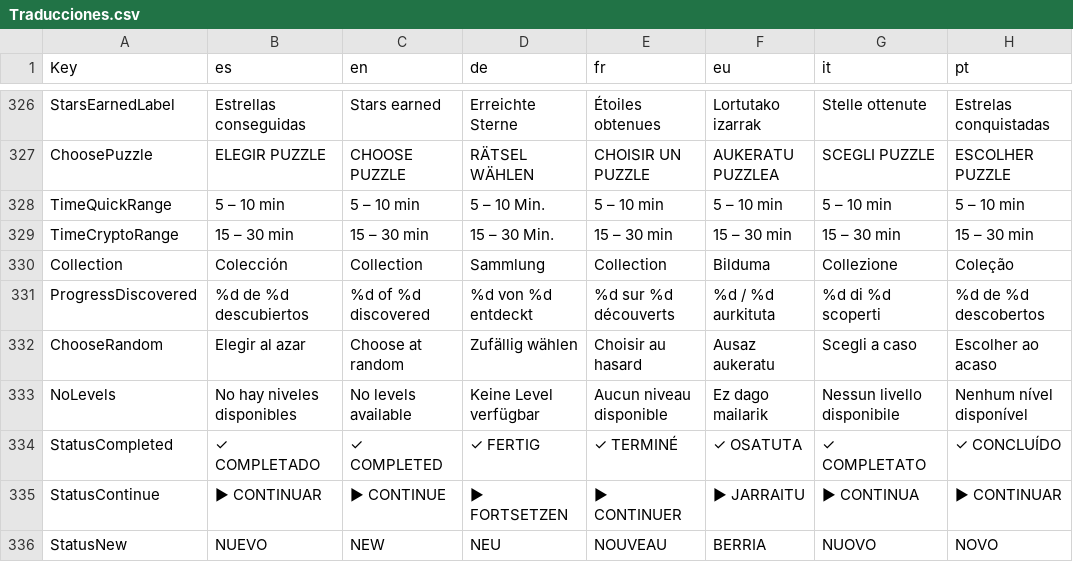
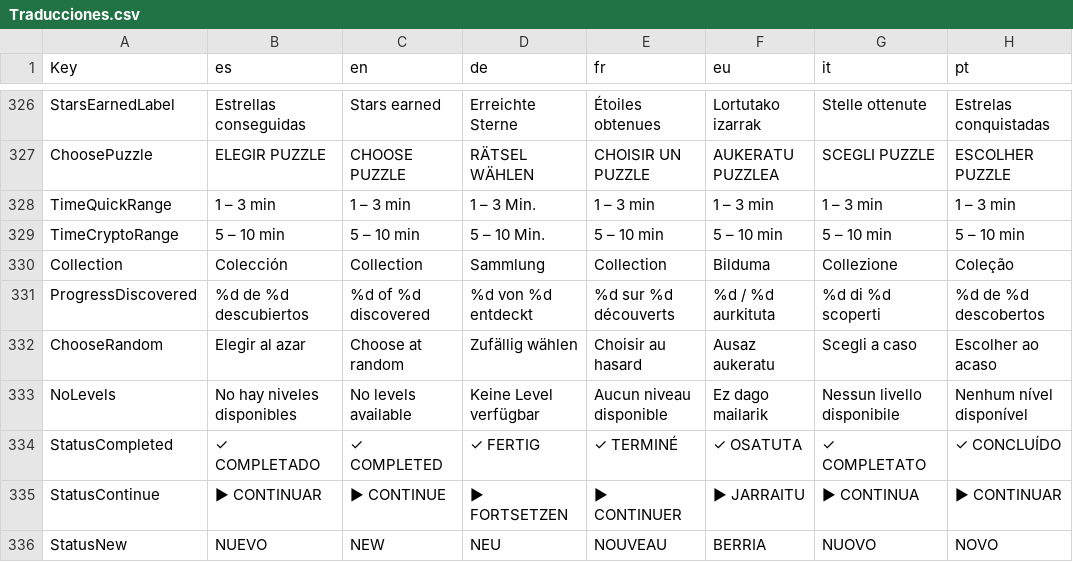
Before and after one commit to Aki7an/CabalaLiteraria, a CSV file: data/Traducciones.csv, drawn as a sheet; only a part is shown, gaps mark what is left out.

```diff
--- a/data/Traducciones.csv
+++ b/data/Traducciones.csv
@@ -435,4 +435,4 @@ StarsEarnedLabel,Estrellas conseguidas,Stars earned,Erreichte Sterne,Étoiles ob
 ChoosePuzzle,ELEGIR PUZZLE,CHOOSE PUZZLE,RÄTSEL WÄHLEN,CHOISIR UN PUZZLE,AUKERATU PUZZLEA,SCEGLI PUZZLE,ESCOLHER PUZZLE
-TimeQuickRange,5 – 10 min,5 – 10 min,5 – 10 Min.,5 – 10 min,5 – 10 min,5 – 10 min,5 – 10 min
-TimeCryptoRange,15 – 30 min,15 – 30 min,15 – 30 Min.,15 – 30 min,15 – 30 min,15 – 30 min,15 – 30 min
+TimeQuickRange,1 – 3 min,1 – 3 min,1 – 3 Min.,1 – 3 min,1 – 3 min,1 – 3 min,1 – 3 min
+TimeCryptoRange,5 – 10 min,5 – 10 min,5 – 10 Min.,5 – 10 min,5 – 10 min,5 – 10 min,5 – 10 min
 Collection,Colección,Collection,Sammlung,Collection,Bilduma,Collezione,Coleção
```
Also changed, not shown: 3 other files.
